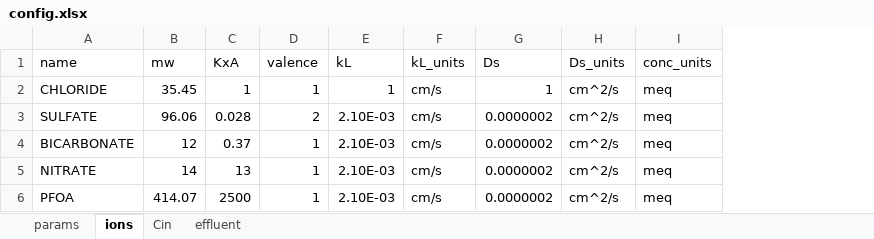
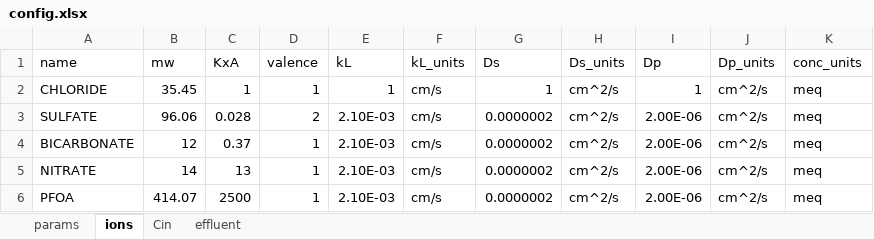
Before and after one commit to USEPA/Water_Treatment_Models, an Excel workbook: ShinyApp/config.xlsx, sheet ions, drawn as a sheet; values as stored, in another font and other column widths than the file's, no borders; the diff names each change by its address in the sheet, - before the commit and + after, or states it on an @@ line.

Commit message:
Update config.xlsx

```diff
--- a/ShinyApp/config.xlsx (sheet ions)
+++ b/ShinyApp/config.xlsx (sheet ions)
+column I (Dp), rows 2-6: 1 | 2.00E-06 | 2.00E-06 | 2.00E-06 | 2.00E-06
+column J (Dp_units), rows 2-6: all cm^2/s
```
